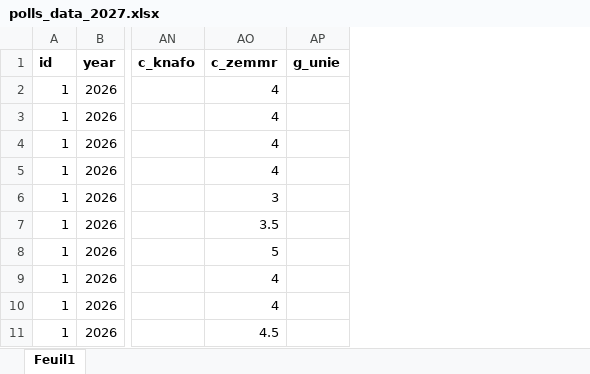
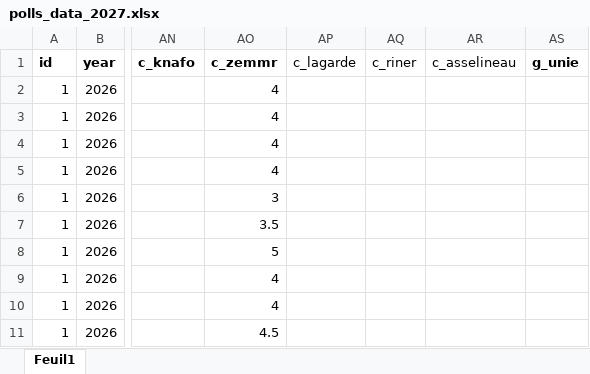
Before and after one commit to flavienganter/polls-2027-election, an Excel workbook: polls_data_2027.xlsx, sheet Feuil1, drawn as a sheet; only a part is shown, gaps mark what is left out; values as stored, in another font and other column widths than the file's, no borders; the diff covers the shown part only; the diff names each change by its address in the sheet, - before the commit and + after, or states it on an @@ line.

```diff
--- a/polls_data_2027.xlsx (sheet Feuil1)
+++ b/polls_data_2027.xlsx (sheet Feuil1)
+column AP (c_lagarde), empty
+column AQ (c_riner), empty
+column AR (c_asselineau), empty
```
Also changed, not shown: 4 added rows elsewhere in this sheet, 19 other files.
